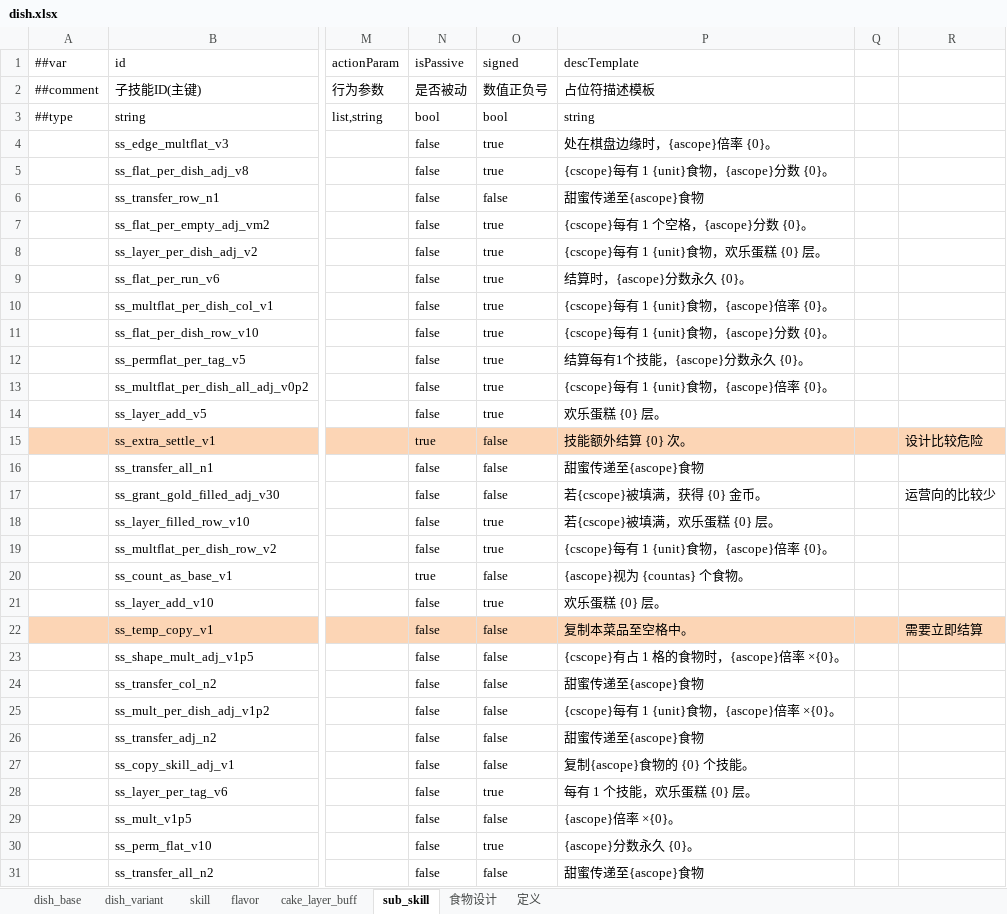
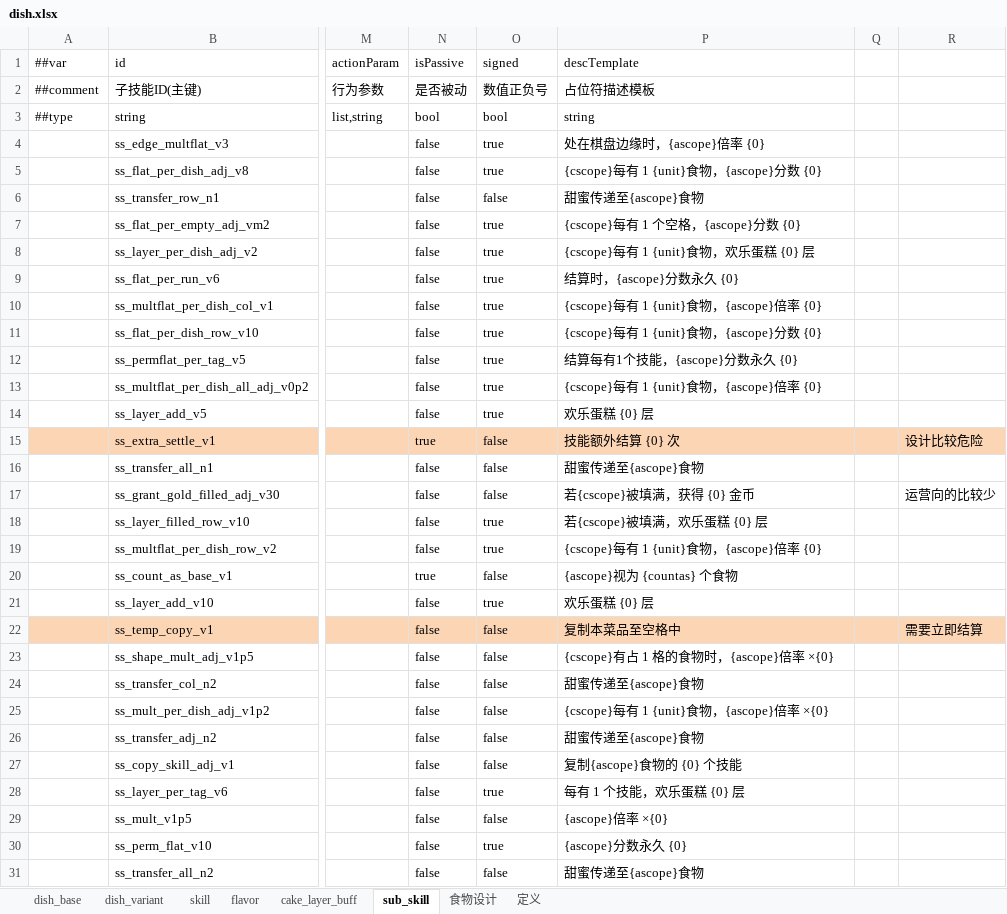
Before and after one commit to 2563495284/gourmetproject, an Excel workbook: GourmetProject/GameConfig/Datas/dish.xlsx, sheet sub_skill, drawn as a sheet; only a part is shown, gaps mark what is left out; values as stored, in another font and other column widths than the file's, no borders; the diff covers the shown part only; the diff names each change by its address in the sheet, - before the commit and + after, or states it on an @@ line.

Commit message:
desc change

```diff
--- a/GourmetProject/GameConfig/Datas/dish.xlsx (sheet sub_skill)
+++ b/GourmetProject/GameConfig/Datas/dish.xlsx (sheet sub_skill)
-P4 (descTemplate): 处在棋盘边缘时，{ascope}倍率 {0}。
+P4 (descTemplate): 处在棋盘边缘时，{ascope}倍率 {0}
-P5 (descTemplate): {cscope}每有 1 {unit}食物，{ascope}分数 {0}。
+P5 (descTemplate): {cscope}每有 1 {unit}食物，{ascope}分数 {0}
-P7 (descTemplate): {cscope}每有 1 个空格，{ascope}分数 {0}。
+P7 (descTemplate): {cscope}每有 1 个空格，{ascope}分数 {0}
-P8 (descTemplate): {cscope}每有 1 {unit}食物，欢乐蛋糕 {0} 层。
+P8 (descTemplate): {cscope}每有 1 {unit}食物，欢乐蛋糕 {0} 层
-P9 (descTemplate): 结算时，{ascope}分数永久 {0}。
+P9 (descTemplate): 结算时，{ascope}分数永久 {0}
-P10 (descTemplate): {cscope}每有 1 {unit}食物，{ascope}倍率 {0}。
+P10 (descTemplate): {cscope}每有 1 {unit}食物，{ascope}倍率 {0}
-P11 (descTemplate): {cscope}每有 1 {unit}食物，{ascope}分数 {0}。
+P11 (descTemplate): {cscope}每有 1 {unit}食物，{ascope}分数 {0}
-P12 (descTemplate): 结算每有1个技能，{ascope}分数永久 {0}。
+P12 (descTemplate): 结算每有1个技能，{ascope}分数永久 {0}
-P13 (descTemplate): {cscope}每有 1 {unit}食物，{ascope}倍率 {0}。
+P13 (descTemplate): {cscope}每有 1 {unit}食物，{ascope}倍率 {0}
-P14 (descTemplate): 欢乐蛋糕 {0} 层。
+P14 (descTemplate): 欢乐蛋糕 {0} 层
-P15 (descTemplate): 技能额外结算 {0} 次。
+P15 (descTemplate): 技能额外结算 {0} 次
-P17 (descTemplate): 若{cscope}被填满，获得 {0} 金币。
+P17 (descTemplate): 若{cscope}被填满，获得 {0} 金币
-P18 (descTemplate): 若{cscope}被填满，欢乐蛋糕 {0} 层。
+P18 (descTemplate): 若{cscope}被填满，欢乐蛋糕 {0} 层
-P19 (descTemplate): {cscope}每有 1 {unit}食物，{ascope}倍率 {0}。
+P19 (descTemplate): {cscope}每有 1 {unit}食物，{ascope}倍率 {0}
-P20 (descTemplate): {ascope}视为 {countas} 个食物。
+P20 (descTemplate): {ascope}视为 {countas} 个食物
-P21 (descTemplate): 欢乐蛋糕 {0} 层。
+P21 (descTemplate): 欢乐蛋糕 {0} 层
-P22 (descTemplate): 复制本菜品至空格中。
+P22 (descTemplate): 复制本菜品至空格中
-P23 (descTemplate): {cscope}有占 1 格的食物时，{ascope}倍率 ×{0}。
+P23 (descTemplate): {cscope}有占 1 格的食物时，{ascope}倍率 ×{0}
-P25 (descTemplate): {cscope}每有 1 {unit}食物，{ascope}倍率 ×{0}。
+P25 (descTemplate): {cscope}每有 1 {unit}食物，{ascope}倍率 ×{0}
-P27 (descTemplate): 复制{ascope}食物的 {0} 个技能。
+P27 (descTemplate): 复制{ascope}食物的 {0} 个技能
-P28 (descTemplate): 每有 1 个技能，欢乐蛋糕 {0} 层。
+P28 (descTemplate): 每有 1 个技能，欢乐蛋糕 {0} 层
-P29 (descTemplate): {ascope}倍率 ×{0}。
+P29 (descTemplate): {ascope}倍率 ×{0}
-P30 (descTemplate): {ascope}分数永久 {0}。
+P30 (descTemplate): {ascope}分数永久 {0}
```
Also changed, not shown: 33 edited cells elsewhere in this sheet, sheet dish_base.
